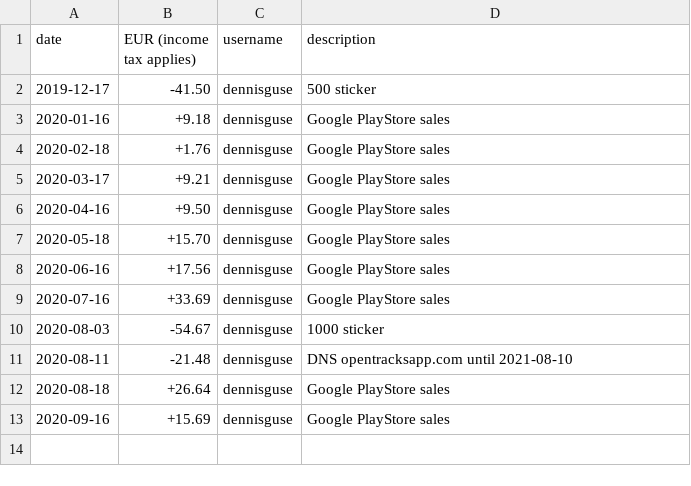
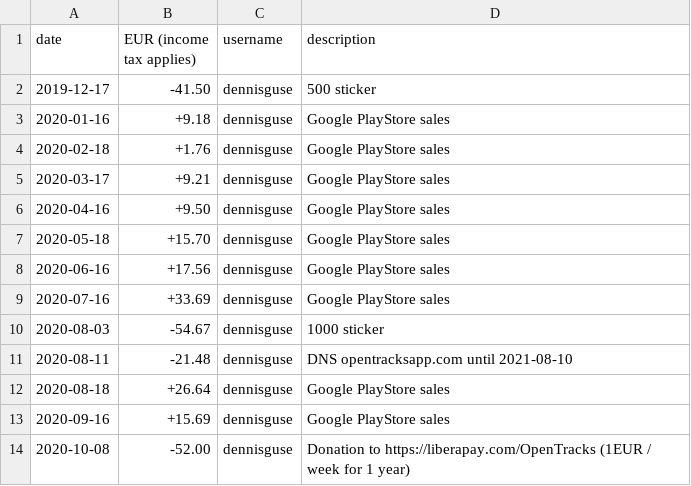
Before and after one commit to OpenTracksApp/governance, a CSV file: finance.csv, drawn as a sheet; the diff names each change by its address in the sheet, - before the commit and + after, or states it on an @@ line.

Commit message:
Donation to OpenTracks on LiberaPay

```diff
--- a/finance.csv
+++ b/finance.csv
+row 14: 2020-10-08 | -52.00 | dennisguse | Donation to https://liberapay.com/OpenTracks (1EUR / week for 1 year)
```
